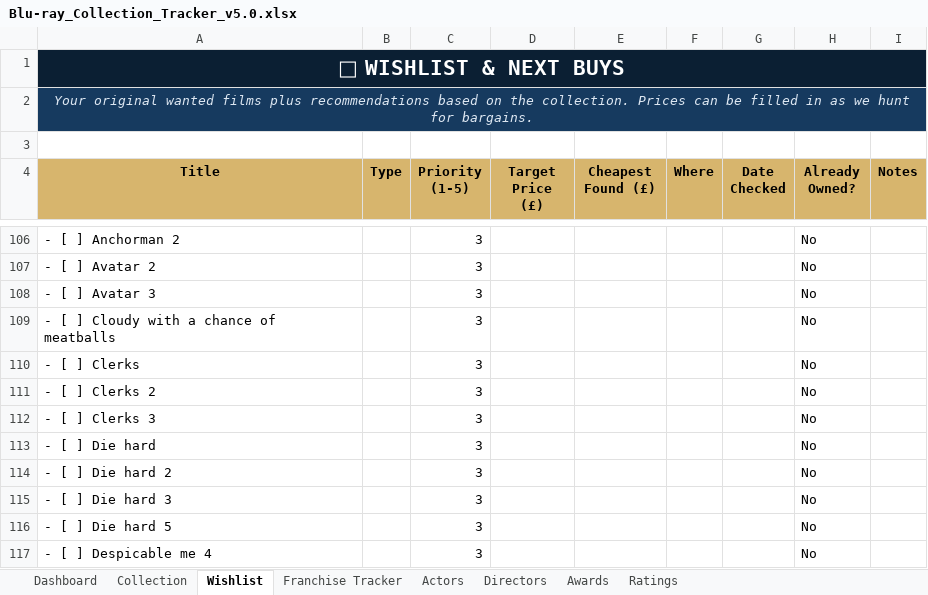
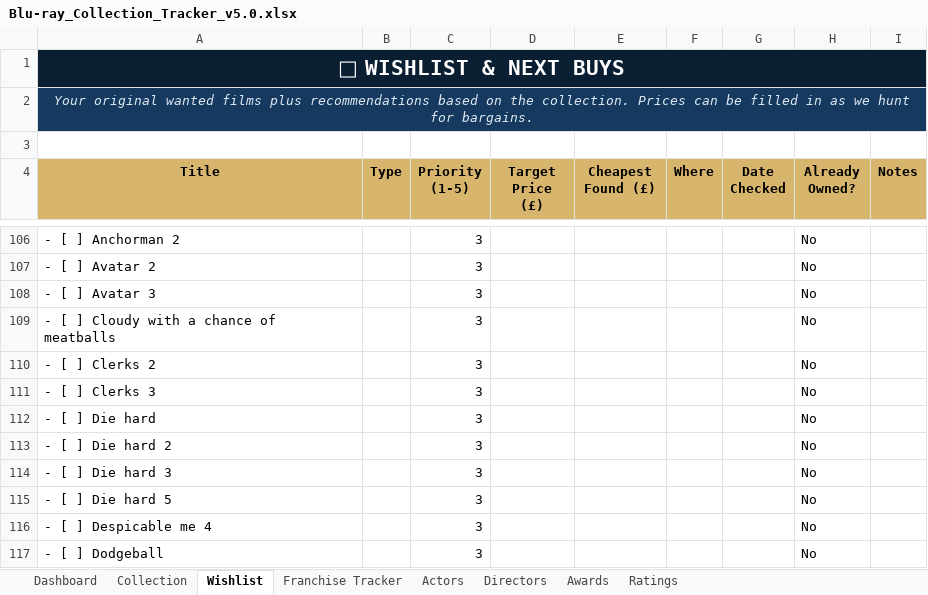
Before and after one commit to tingonting/Blu-ray-tracker, an Excel workbook: Blu-ray_Collection_Tracker_v5.0.xlsx, sheet Wishlist, drawn as a sheet; only a part is shown, gaps mark what is left out; the shorter side is filled out with more unchanged rows; values as stored, in another font and other column widths than the file's, no borders; conditional formats not drawn; the diff names each change by its address in the sheet, - before the commit and + after, or states it on an @@ line.

Commit message:
Update collection — 2026-08-14 20:52

```diff
--- a/Blu-ray_Collection_Tracker_v5.0.xlsx (sheet Wishlist)
+++ b/Blu-ray_Collection_Tracker_v5.0.xlsx (sheet Wishlist)
-row 110: - [ ] Clerks |  | 3 |  |  |  |  | No
```
